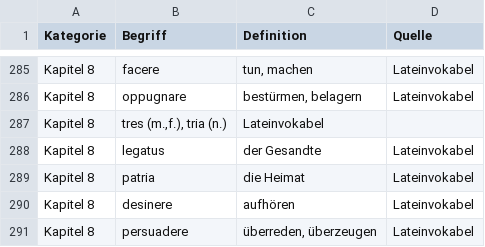
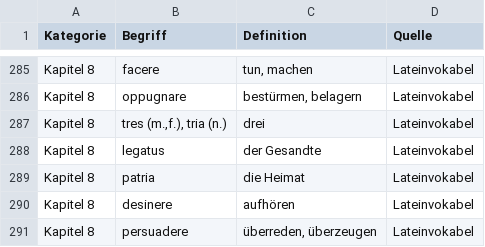
Before and after one commit to andreaspo/kartei, a CSV file: latein_Gym3.csv, drawn as a sheet; only a part is shown, gaps mark what is left out.

```diff
--- a/latein_Gym3.csv
+++ b/latein_Gym3.csv
@@ -286,3 +286,3 @@
 "Kapitel 8","oppugnare","bestürmen, belagern","Lateinvokabel"
-"Kapitel 8","tres (m.,f.), tria (n.)","Lateinvokabel",""
+"Kapitel 8","tres (m.,f.), tria (n.)","drei","Lateinvokabel"
 "Kapitel 8","legatus","der Gesandte","Lateinvokabel"
```
Also changed, not shown: 1 other file.
